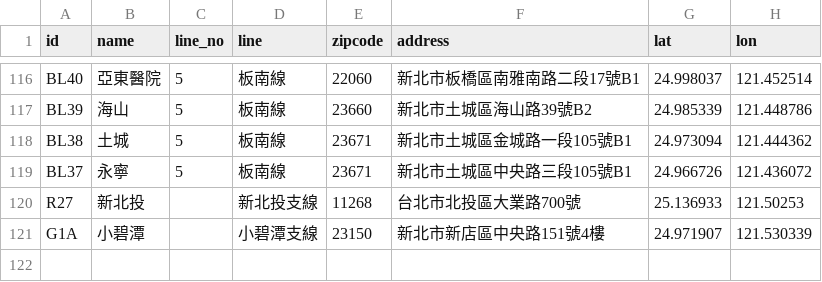
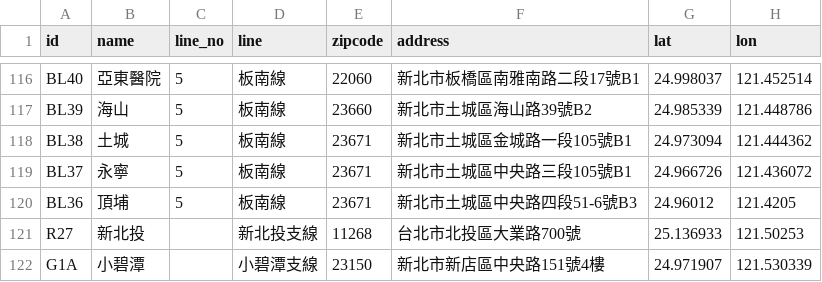
Before and after one commit to repeat/northern-taiwan-metro-stations, a CSV file: taipei.csv, drawn as a sheet; only a part is shown, gaps mark what is left out.

Commit message:
Add BL36 Dingpu station.

```diff
--- a/taipei.csv
+++ b/taipei.csv
@@ -119,2 +119,3 @@ BL38,土城,5,板南線,23671,新北市土城區金城路一段105號B1,24.97309
 BL37,永寧,5,板南線,23671,新北市土城區中央路三段105號B1,24.966726,121.436072
+BL36,頂埔,5,板南線,23671,新北市土城區中央路四段51-6號B3,24.96012,121.4205
 R27,新北投,,新北投支線,11268,台北市北投區大業路700號,25.136933,121.50253
```
